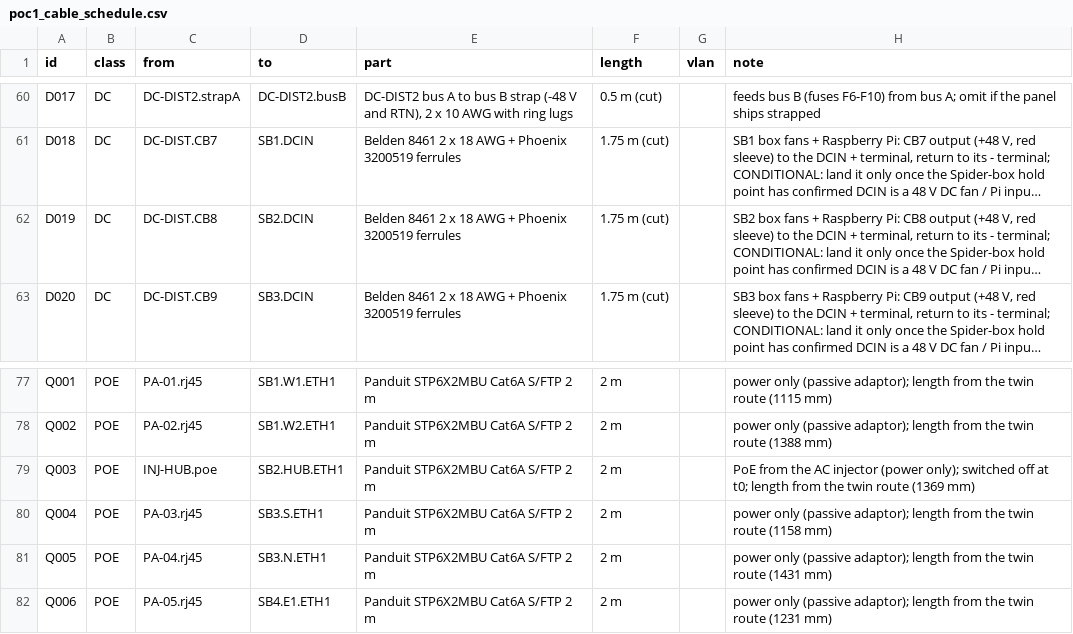
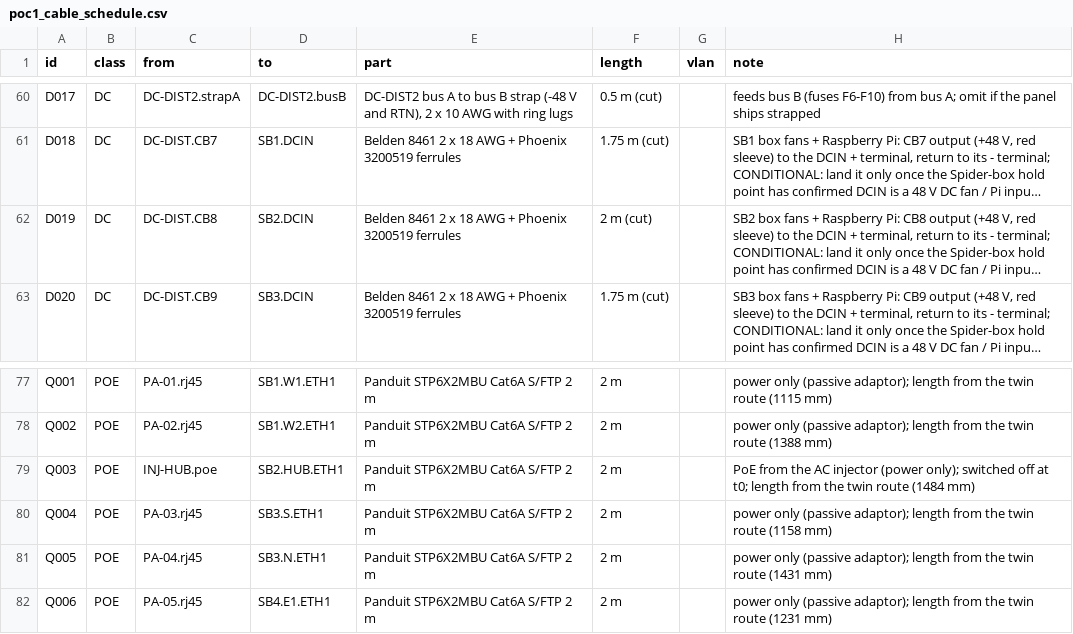
Before and after one commit to efidvir/MARL_code, a CSV file: testbed_design/out/poc1_cable_schedule.csv, drawn as a sheet; only a part is shown, gaps mark what is left out; long unchanged cells end in …; the diff names each change by its address in the sheet, - before the commit and + after, or states it on an @@ line.

```diff
--- a/testbed_design/out/poc1_cable_schedule.csv
+++ b/testbed_design/out/poc1_cable_schedule.csv
-F62 (length): 1.75 m (cut)
+F62 (length): 2 m (cut)
-H79 (note): …twin route (1369 mm)
+H79 (note): …twin route (1484 mm)
```
Also changed, not shown: testbed_design/out/poc1_parts_list.csv, testbed_design/out/poc2_cable_schedule.csv, 15 other files.
